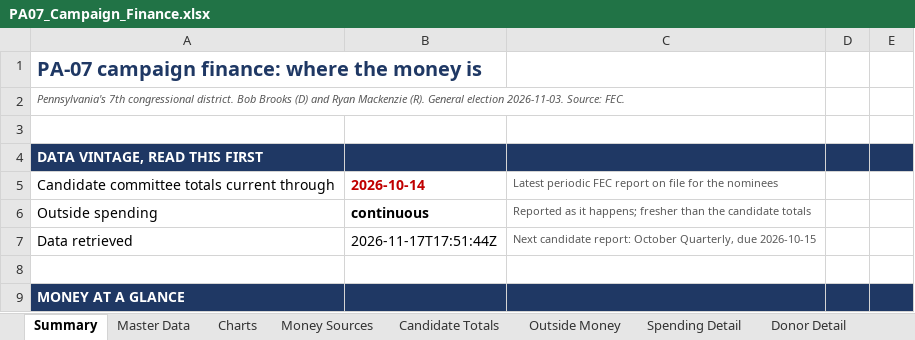
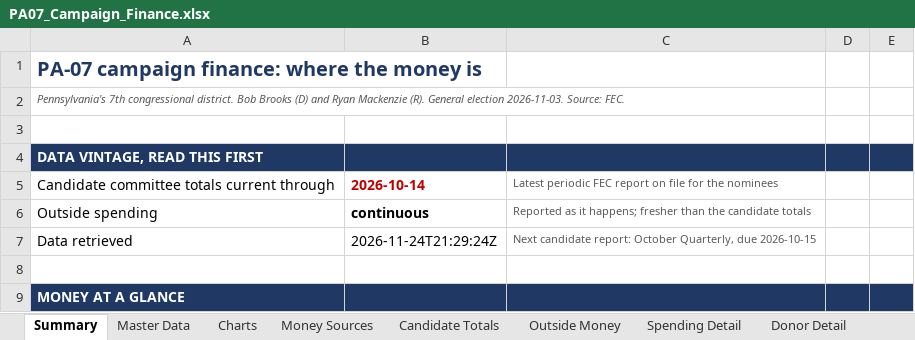
Before and after one commit to weinsteincharles27-del/pa07-finance, an Excel workbook: site/PA07_Campaign_Finance.xlsx, sheet Summary, drawn as a sheet; only a part is shown; values as stored, in another font and other column widths than the file's, no borders; the diff names each change by its address in the sheet, - before the commit and + after, or states it on an @@ line.

```diff
--- a/site/PA07_Campaign_Finance.xlsx (sheet Summary)
+++ b/site/PA07_Campaign_Finance.xlsx (sheet Summary)
-B7: 2026-11-17T17:51:44Z
+B7: 2026-11-24T21:29:24Z
```
Also changed, not shown: sheet Master Data, sheet Spending Detail, sheet Donor Detail, sheet Notes & Sources, sheet Candidate Totals, sheet History, 8 other files.
